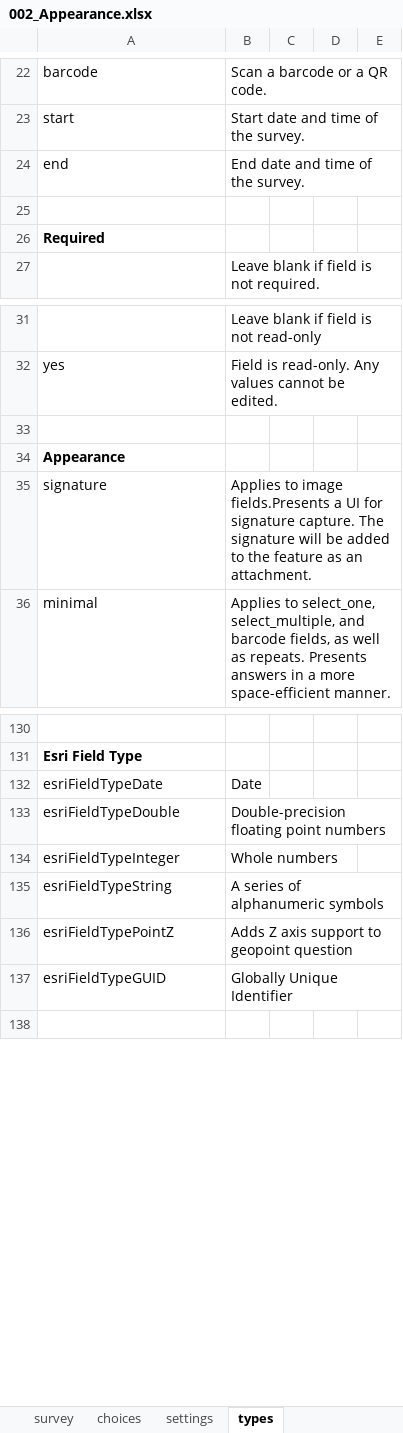
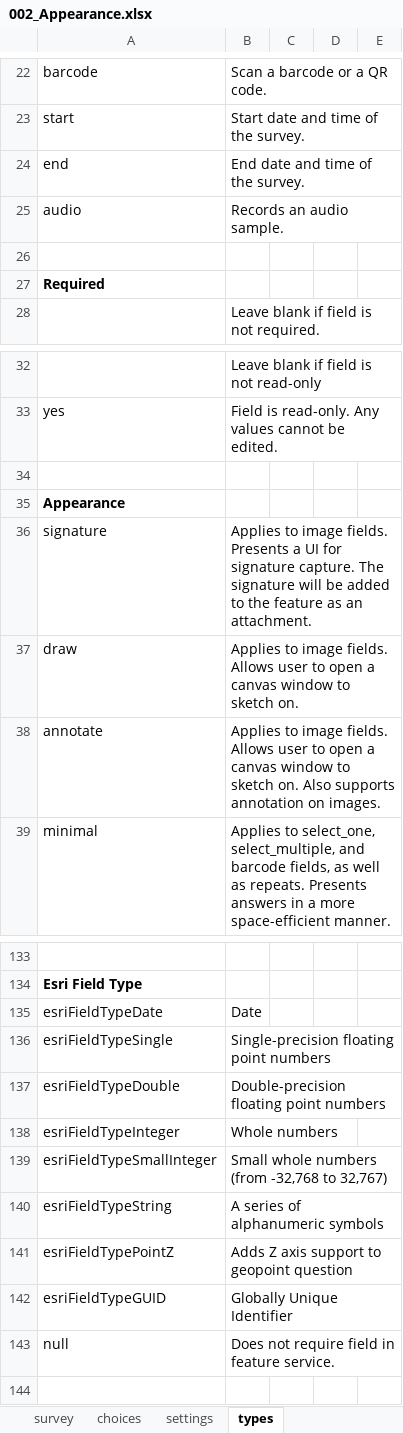
Before and after one commit to Esri/Survey123Community, an Excel workbook: Samples/002_Appearance.xlsx, sheet types, drawn as a sheet; only a part is shown, gaps mark what is left out; values as stored, in another font and other column widths than the file's, no borders; conditional formats not drawn; addresses are those after the commit; the diff names each change by its address in the sheet, - before the commit and + after, or states it on an @@ line.

Commit message:
2.4 Updates to samples

```diff
--- a/Samples/002_Appearance.xlsx (sheet types)
+++ b/Samples/002_Appearance.xlsx (sheet types)
+row 25: audio | Records an audio sample.
-B36: …to image fields.Presents a UI…
+B36: …to image fields. Presents a UI…
+row 37: draw | Applies to image fields. Allows user to open a canvas window to sketch on.
+row 38: annotate | Applies to image fields. Allows user to open a canvas window to sketch on. Also supports annotation on images.
+row 136: esriFieldTypeSingle | Single-precision floating point numbers
+row 139: esriFieldTypeSmallInteger | Small whole numbers (from -32,768 to 32,767)
+row 143: null | Does not require field in feature service.
```
Also changed, not shown: sheet survey, sheet settings, Samples/001_Question_Types.xlsx.
